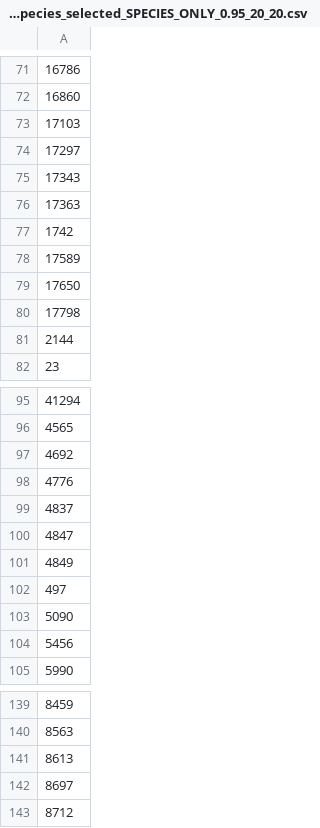
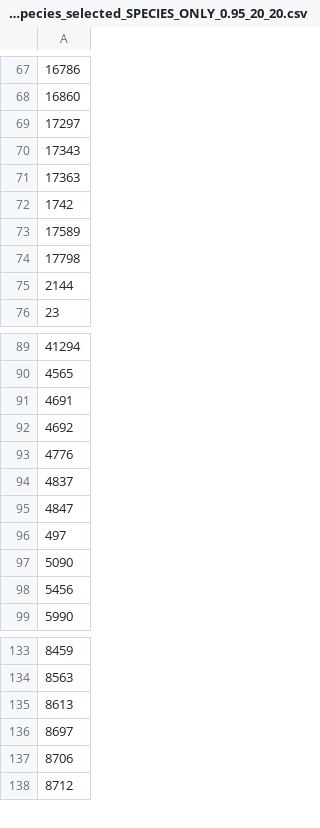
Before and after one commit to MayaGueguen/RFate, a CSV file: data_supplements/Bauges/PRE_FATE_DOMINANT_species_selected_SPECIES_ONLY_0.95_20_20.csv, drawn as a sheet; only a part is shown, gaps mark what is left out; the diff covers the shown part only.

```diff
--- a/data_supplements/Bauges/PRE_FATE_DOMINANT_species_selected_SPECIES_ONLY_0.95_20_20.csv
+++ b/data_supplements/Bauges/PRE_FATE_DOMINANT_species_selected_SPECIES_ONLY_0.95_20_20.csv
@@ -72,3 +68,2 @@
 "16860"
-"17103"
 "17297"
@@ -78,3 +73,2 @@
 "17589"
-"17650"
 "17798"
@@ -96,2 +90,3 @@
 "4565"
+"4691"
 "4692"
@@ -100,3 +95,2 @@
 "4847"
-"4849"
 "497"
@@ -142,2 +136,3 @@
 "8697"
+"8706"
 "8712"
```
Also changed, not shown: 2 added rows and 6 removed rows elsewhere in this file, data_supplements/Bauges/PRE_FATE_DOMINANT_species_selected_COMPLETE_TABLE_0.95_20_20.csv, data_supplements/Bauges/PRE_FATE_PFG_TRAITS_TABLE.csv, 12 other files.
